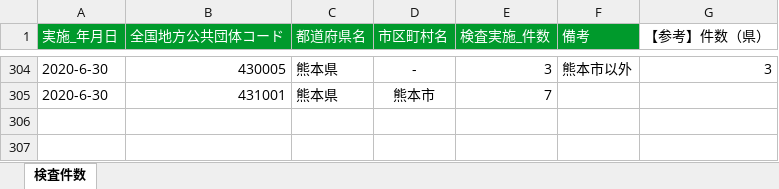
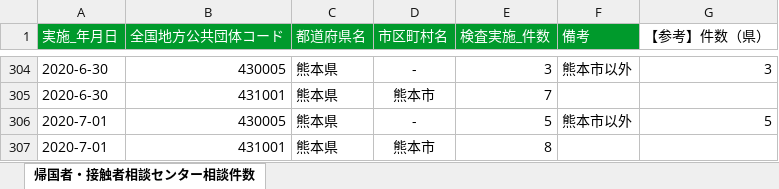
Before and after one commit to makoragi/kumamoto-covid19, an Excel workbook: kensa.xlsx, sheet 帰国者・接触者相談センター相談件数, drawn as a sheet; only a part is shown, gaps mark what is left out; values as stored, in another font and other column widths than the file's, no borders; the diff names each change by its address in the sheet, - before the commit and + after, or states it on an @@ line.

```diff
--- a/kensa.xlsx (sheet 帰国者・接触者相談センター相談件数)
+++ b/kensa.xlsx (sheet 帰国者・接触者相談センター相談件数)
-sheet tab: 検査件数
+sheet tab: 帰国者・接触者相談センター相談件数
+row 306: 2020-7-01 | 430005 | 熊本県 | - | 5 | 熊本市以外 | 5
+row 307: 2020-7-01 | 431001 | 熊本県 | 熊本市 | 8
```
Also changed, not shown: kanja.xlsx, soudan.xlsx, 1 other file.
